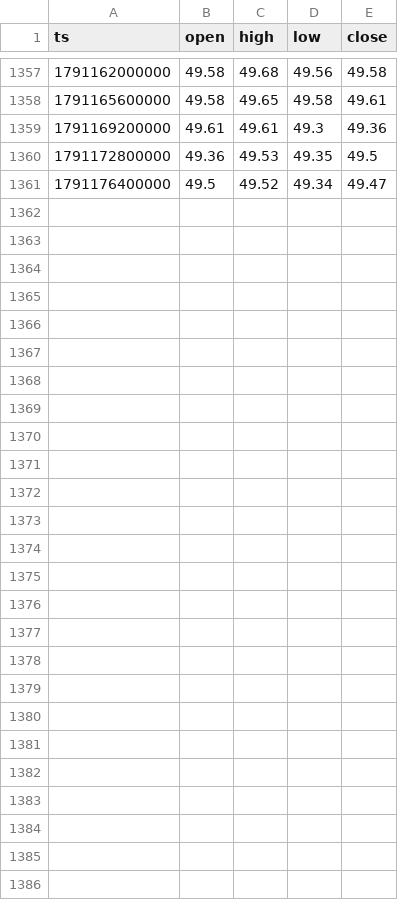
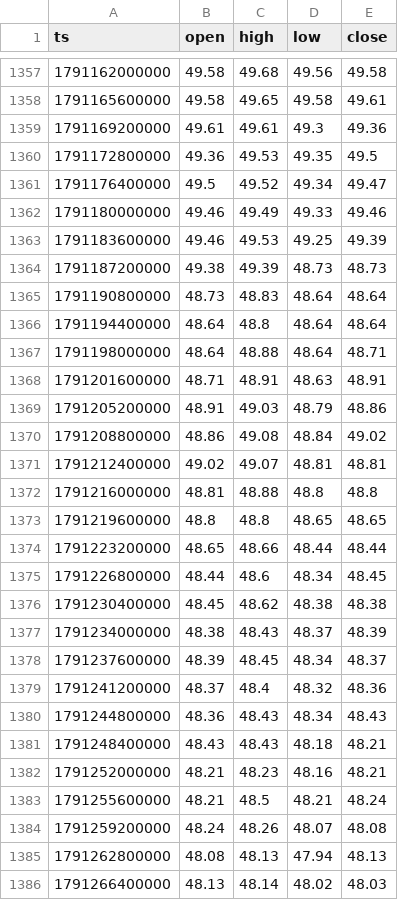
Before and after one commit to Lemonef/Quant, a CSV file: backtest/data/options/ETH_dvol.csv, drawn as a sheet; only a part is shown, gaps mark what is left out.

```diff
--- a/backtest/data/options/ETH_dvol.csv
+++ b/backtest/data/options/ETH_dvol.csv
@@ -1361 +1361,26 @@ ts,open,high,low,close
 1791176400000,49.5,49.52,49.34,49.47
+1791180000000,49.46,49.49,49.33,49.46
+1791183600000,49.46,49.53,49.25,49.39
+1791187200000,49.38,49.39,48.73,48.73
+1791190800000,48.73,48.83,48.64,48.64
+1791194400000,48.64,48.8,48.64,48.64
+1791198000000,48.64,48.88,48.64,48.71
+1791201600000,48.71,48.91,48.63,48.91
+1791205200000,48.91,49.03,48.79,48.86
+1791208800000,48.86,49.08,48.84,49.02
+1791212400000,49.02,49.07,48.81,48.81
+1791216000000,48.81,48.88,48.8,48.8
+1791219600000,48.8,48.8,48.65,48.65
+1791223200000,48.65,48.66,48.44,48.44
+1791226800000,48.44,48.6,48.34,48.45
+1791230400000,48.45,48.62,48.38,48.38
+1791234000000,48.38,48.43,48.37,48.39
+1791237600000,48.39,48.45,48.34,48.37
+1791241200000,48.37,48.4,48.32,48.36
+1791244800000,48.36,48.43,48.34,48.43
+1791248400000,48.43,48.43,48.18,48.21
+1791252000000,48.21,48.23,48.16,48.21
+1791255600000,48.21,48.5,48.21,48.24
+1791259200000,48.24,48.26,48.07,48.08
+1791262800000,48.08,48.13,47.94,48.13
+1791266400000,48.13,48.14,48.02,48.03
```
Also changed, not shown: backtest/data/options/BTCUSDT_metrics_daily.csv, backtest/data/options/BTC_dvol.csv, 4 other files.
